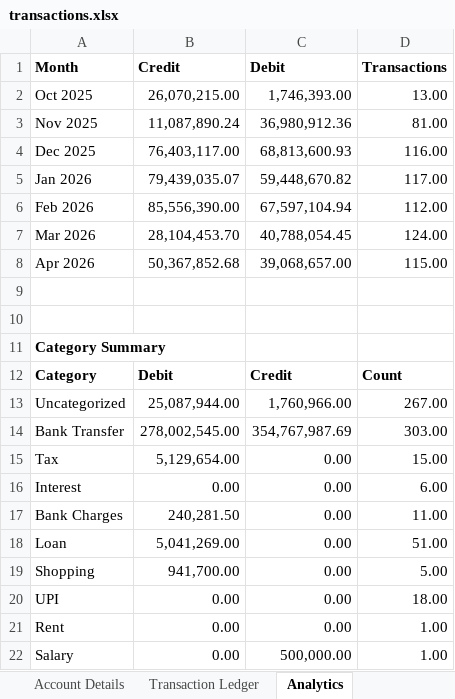
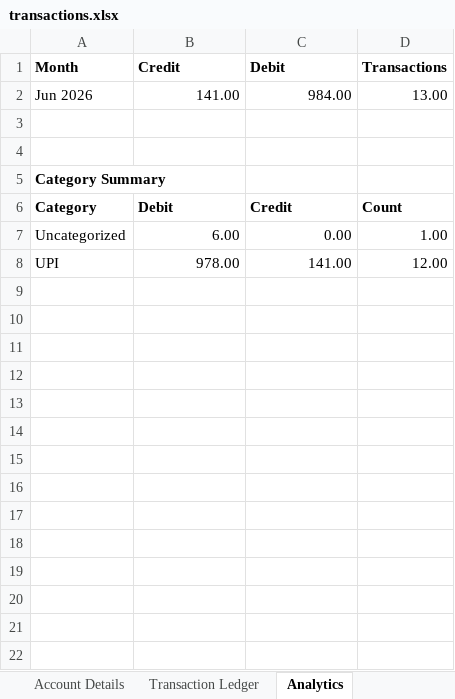
Before and after one commit to nitesh45176/Bank-statement-analyzer, an Excel workbook: backend/app/uploads/transactions.xlsx, sheet Analytics, drawn as a sheet; values as stored, in another font and other column widths than the file's, no borders; removed rows and columns are numbered as before the commit, all else as after; the diff names each change by its address in the sheet, - before the commit and + after, or states it on an @@ line.

```diff
--- a/backend/app/uploads/transactions.xlsx (sheet Analytics)
+++ b/backend/app/uploads/transactions.xlsx (sheet Analytics)
-row 2: Oct 2025 | 26,070,215.00 | 1,746,393.00 | 13.00
-row 3: Nov 2025 | 11,087,890.24 | 36,980,912.36 | 81.00
-row 4: Dec 2025 | 76,403,117.00 | 68,813,600.93 | 116.00
-row 5: Jan 2026 | 79,439,035.07 | 59,448,670.82 | 117.00
-row 6: Feb 2026 | 85,556,390.00 | 67,597,104.94 | 112.00
-row 7: Mar 2026 | 28,104,453.70 | 40,788,054.45 | 124.00
-row 8: Apr 2026 | 50,367,852.68 | 39,068,657.00 | 115.00
+row 2: Jun 2026 | 141.00 | 984.00 | 13.00
-B7 (Credit): 25,087,944.00
+B7 (Credit): 6.00
-C7 (Debit): 1,760,966.00
+C7 (Debit): 0.00
-D7 (Transactions): 267.00
+D7 (Transactions): 1.00
-row 14: Bank Transfer | 278,002,545.00 | 354,767,987.69 | 303.00
-row 15: Tax | 5,129,654.00 | 0.00 | 15.00
-row 16: Interest | 0.00 | 0.00 | 6.00
-row 17: Bank Charges | 240,281.50 | 0.00 | 11.00
-row 18: Loan | 5,041,269.00 | 0.00 | 51.00
-row 19: Shopping | 941,700.00 | 0.00 | 5.00
-B8 (Credit): 0.00
+B8 (Credit): 978.00
-C8 (Debit): 0.00
+C8 (Debit): 141.00
-D8 (Transactions): 18.00
+D8 (Transactions): 12.00
-row 21: Rent | 0.00 | 0.00 | 1.00
-row 22: Salary | 0.00 | 500,000.00 | 1.00
```
Also changed, not shown: sheet Transaction Ledger, sheet Account Details, 30 other files.
